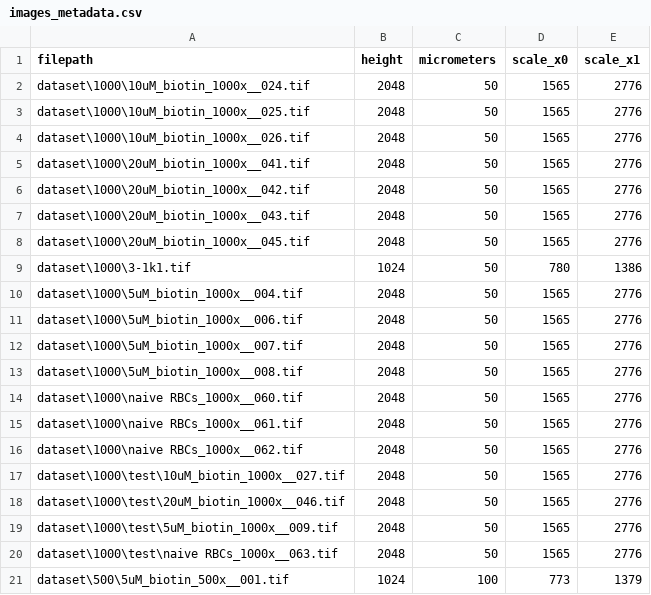
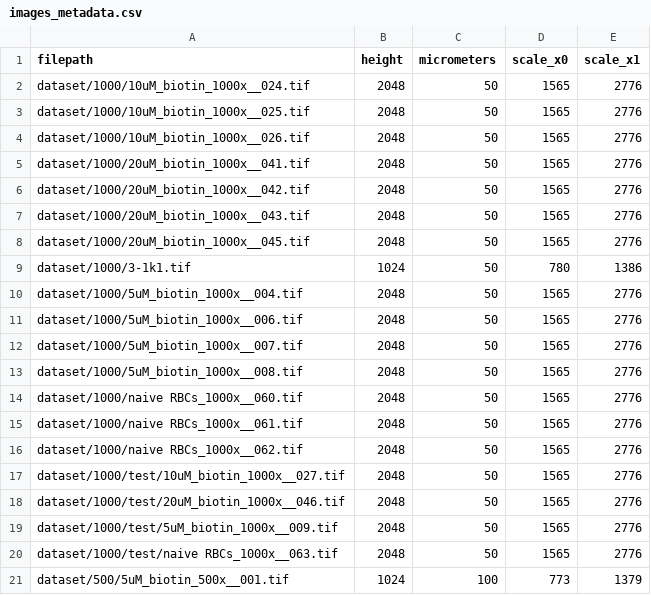
Before and after one commit to sashuIya/rbc-classifier, a CSV file: dataset/images_metadata.csv, drawn as a sheet.

Commit message:
Ingore dataset folder

```diff
--- a/dataset/images_metadata.csv
+++ b/dataset/images_metadata.csv
@@ -1,21 +1,21 @@
 filepath,height,micrometers,scale_x0,scale_x1
-dataset\1000\10uM_biotin_1000x__024.tif,2048,50,1565,2776
-dataset\1000\10uM_biotin_1000x__025.tif,2048,50,1565,2776
-dataset\1000\10uM_biotin_1000x__026.tif,2048,50,1565,2776
-dataset\1000\20uM_biotin_1000x__041.tif,2048,50,1565,2776
-dataset\1000\20uM_biotin_1000x__042.tif,2048,50,1565,2776
-dataset\1000\20uM_biotin_1000x__043.tif,2048,50,1565,2776
-dataset\1000\20uM_biotin_1000x__045.tif,2048,50,1565,2776
-dataset\1000\3-1k1.tif,1024,50,780,1386
-dataset\1000\5uM_biotin_1000x__004.tif,2048,50,1565,2776
-dataset\1000\5uM_biotin_1000x__006.tif,2048,50,1565,2776
-dataset\1000\5uM_biotin_1000x__007.tif,2048,50,1565,2776
-dataset\1000\5uM_biotin_1000x__008.tif,2048,50,1565,2776
-dataset\1000\naive RBCs_1000x__060.tif,2048,50,1565,2776
-dataset\1000\naive RBCs_1000x__061.tif,2048,50,1565,2776
-dataset\1000\naive RBCs_1000x__062.tif,2048,50,1565,2776
-dataset\1000\test\10uM_biotin_1000x__027.tif,2048,50,1565,2776
-dataset\1000\test\20uM_biotin_1000x__046.tif,2048,50,1565,2776
-dataset\1000\test\5uM_biotin_1000x__009.tif,2048,50,1565,2776
-dataset\1000\test\naive RBCs_1000x__063.tif,2048,50,1565,2776
-dataset\500\5uM_biotin_500x__001.tif,1024,100,773,1379
+dataset/1000/10uM_biotin_1000x__024.tif,2048,50,1565,2776
+dataset/1000/10uM_biotin_1000x__025.tif,2048,50,1565,2776
+dataset/1000/10uM_biotin_1000x__026.tif,2048,50,1565,2776
+dataset/1000/20uM_biotin_1000x__041.tif,2048,50,1565,2776
+dataset/1000/20uM_biotin_1000x__042.tif,2048,50,1565,2776
+dataset/1000/20uM_biotin_1000x__043.tif,2048,50,1565,2776
+dataset/1000/20uM_biotin_1000x__045.tif,2048,50,1565,2776
+dataset/1000/3-1k1.tif,1024,50,780,1386
+dataset/1000/5uM_biotin_1000x__004.tif,2048,50,1565,2776
+dataset/1000/5uM_biotin_1000x__006.tif,2048,50,1565,2776
+dataset/1000/5uM_biotin_1000x__007.tif,2048,50,1565,2776
+dataset/1000/5uM_biotin_1000x__008.tif,2048,50,1565,2776
+dataset/1000/naive RBCs_1000x__060.tif,2048,50,1565,2776
+dataset/1000/naive RBCs_1000x__061.tif,2048,50,1565,2776
+dataset/1000/naive RBCs_1000x__062.tif,2048,50,1565,2776
+dataset/1000/test/10uM_biotin_1000x__027.tif,2048,50,1565,2776
+dataset/1000/test/20uM_biotin_1000x__046.tif,2048,50,1565,2776
+dataset/1000/test/5uM_biotin_1000x__009.tif,2048,50,1565,2776
+dataset/1000/test/naive RBCs_1000x__063.tif,2048,50,1565,2776
+dataset/500/5uM_biotin_500x__001.tif,1024,100,773,1379
```
Also changed, not shown: 1 other file.
